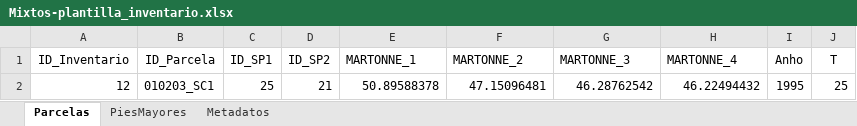
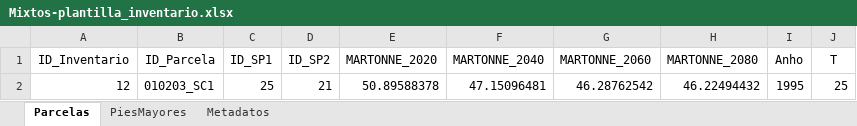
Before and after one commit to simanfor/inventarios, an Excel workbook: plantillas/Masas_mixtas_Espana/Mixtos-plantilla_inventario.xlsx, sheet Parcelas, drawn as a sheet; values as stored, in another font and other column widths than the file's, no borders; the diff names each change by its address in the sheet, - before the commit and + after, or states it on an @@ line.

```diff
--- a/plantillas/Masas_mixtas_Espana/Mixtos-plantilla_inventario.xlsx (sheet Parcelas)
+++ b/plantillas/Masas_mixtas_Espana/Mixtos-plantilla_inventario.xlsx (sheet Parcelas)
-E1: MARTONNE_1
+E1: MARTONNE_2020
-F1: MARTONNE_2
+F1: MARTONNE_2040
-G1: MARTONNE_3
+G1: MARTONNE_2060
-H1: MARTONNE_4
+H1: MARTONNE_2080
```
Also changed, not shown: sheet Metadatos, ejemplos/mix_PsylPpinaster.xlsx.
